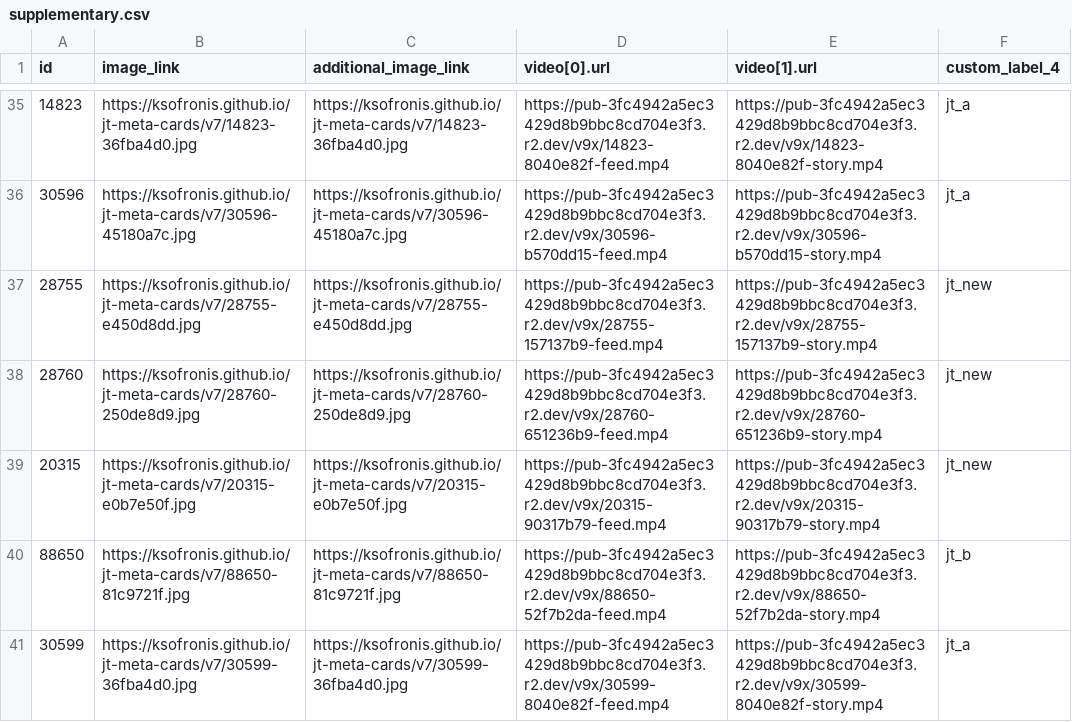
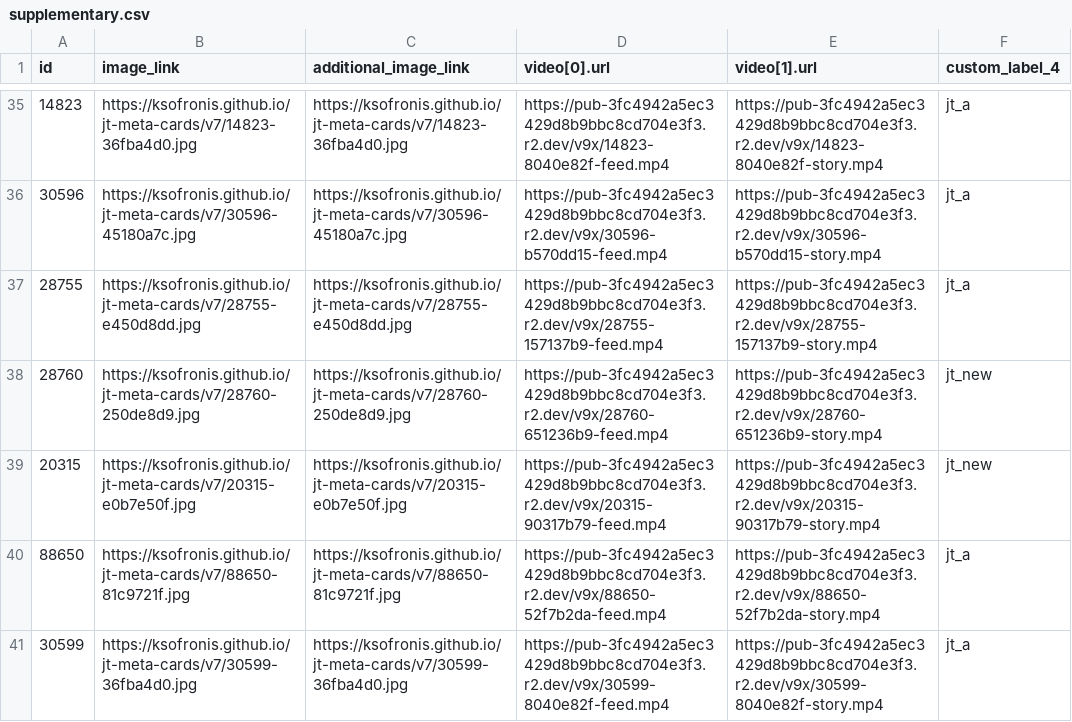
Before and after one commit to ksofronis/jt-meta-cards, a CSV file: feed/supplementary.csv, drawn as a sheet; only a part is shown, gaps mark what is left out; the diff covers the shown part only.

```diff
--- a/feed/supplementary.csv
+++ b/feed/supplementary.csv
@@ -36,6 +36,6 @@ id,image_link,additional_image_link,video[0].url,video[1].url,custom_label_4
 30596,https://ksofronis.github.io/jt-meta-cards/v7/30596-45180a7c.jpg,https://ksofronis.github.io/jt-meta-cards/v7/30596-45180a7c.jpg,https://pub-3fc4942a5ec3429d8b9bbc8cd704e3f3.r2.dev/v9x/30596-b570dd15-feed.mp4,https://pub-3fc4942a5ec3429d8b9bbc8cd704e3f3.r2.dev/v9x/30596-b570dd15-story.mp4,jt_a
-28755,https://ksofronis.github.io/jt-meta-cards/v7/28755-e450d8dd.jpg,https://ksofronis.github.io/jt-meta-cards/v7/28755-e450d8dd.jpg,https://pub-3fc4942a5ec3429d8b9bbc8cd704e3f3.r2.dev/v9x/28755-157137b9-feed.mp4,https://pub-3fc4942a5ec3429d8b9bbc8cd704e3f3.r2.dev/v9x/28755-157137b9-story.mp4,jt_new
+28755,https://ksofronis.github.io/jt-meta-cards/v7/28755-e450d8dd.jpg,https://ksofronis.github.io/jt-meta-cards/v7/28755-e450d8dd.jpg,https://pub-3fc4942a5ec3429d8b9bbc8cd704e3f3.r2.dev/v9x/28755-157137b9-feed.mp4,https://pub-3fc4942a5ec3429d8b9bbc8cd704e3f3.r2.dev/v9x/28755-157137b9-story.mp4,jt_a
 28760,https://ksofronis.github.io/jt-meta-cards/v7/28760-250de8d9.jpg,https://ksofronis.github.io/jt-meta-cards/v7/28760-250de8d9.jpg,https://pub-3fc4942a5ec3429d8b9bbc8cd704e3f3.r2.dev/v9x/28760-651236b9-feed.mp4,https://pub-3fc4942a5ec3429d8b9bbc8cd704e3f3.r2.dev/v9x/28760-651236b9-story.mp4,jt_new
 20315,https://ksofronis.github.io/jt-meta-cards/v7/20315-e0b7e50f.jpg,https://ksofronis.github.io/jt-meta-cards/v7/20315-e0b7e50f.jpg,https://pub-3fc4942a5ec3429d8b9bbc8cd704e3f3.r2.dev/v9x/20315-90317b79-feed.mp4,https://pub-3fc4942a5ec3429d8b9bbc8cd704e3f3.r2.dev/v9x/20315-90317b79-story.mp4,jt_new
-88650,https://ksofronis.github.io/jt-meta-cards/v7/88650-81c9721f.jpg,https://ksofronis.github.io/jt-meta-cards/v7/88650-81c9721f.jpg,https://pub-3fc4942a5ec3429d8b9bbc8cd704e3f3.r2.dev/v9x/88650-52f7b2da-feed.mp4,https://pub-3fc4942a5ec3429d8b9bbc8cd704e3f3.r2.dev/v9x/88650-52f7b2da-story.mp4,jt_b
+88650,https://ksofronis.github.io/jt-meta-cards/v7/88650-81c9721f.jpg,https://ksofronis.github.io/jt-meta-cards/v7/88650-81c9721f.jpg,https://pub-3fc4942a5ec3429d8b9bbc8cd704e3f3.r2.dev/v9x/88650-52f7b2da-feed.mp4,https://pub-3fc4942a5ec3429d8b9bbc8cd704e3f3.r2.dev/v9x/88650-52f7b2da-story.mp4,jt_a
 30599,https://ksofronis.github.io/jt-meta-cards/v7/30599-36fba4d0.jpg,https://ksofronis.github.io/jt-meta-cards/v7/30599-36fba4d0.jpg,https://pub-3fc4942a5ec3429d8b9bbc8cd704e3f3.r2.dev/v9x/30599-8040e82f-feed.mp4,https://pub-3fc4942a5ec3429d8b9bbc8cd704e3f3.r2.dev/v9x/30599-8040e82f-story.mp4,jt_a
```
Also changed, not shown: 50 edited cells elsewhere in this file, 1 other file.
